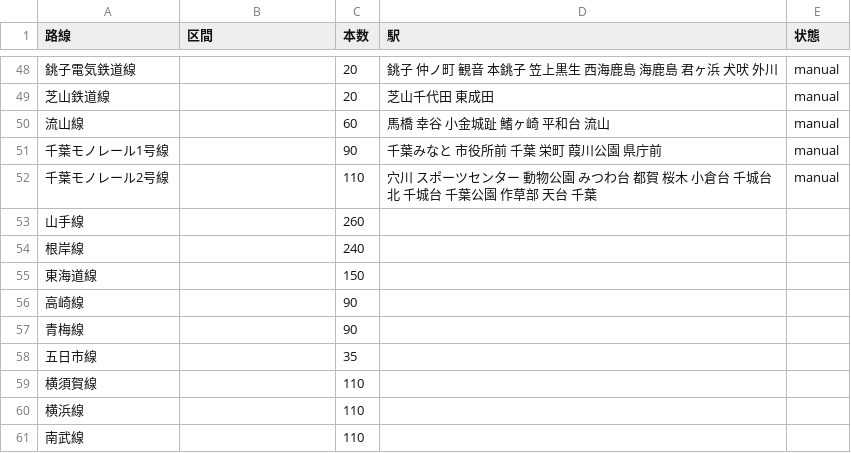
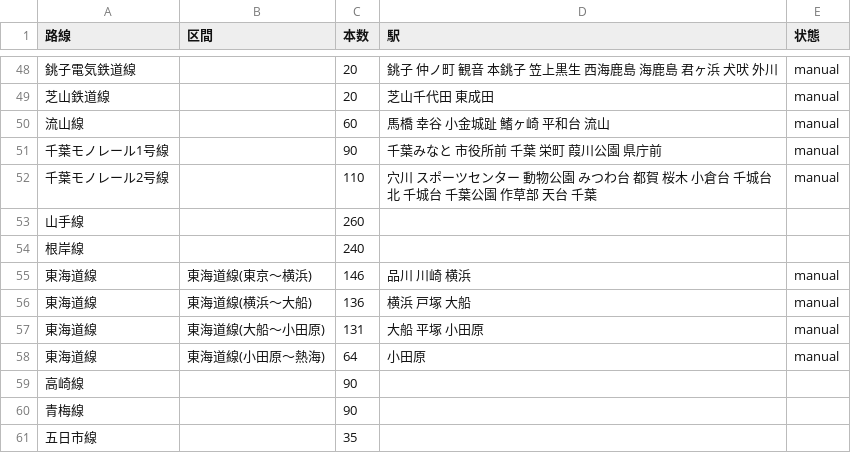
Before and after one commit to YutaEzawa/railway-map, a CSV file: data/lines.csv, drawn as a sheet; only a part is shown, gaps mark what is left out; the shorter side is filled out with more unchanged rows.

```diff
--- a/data/lines.csv
+++ b/data/lines.csv
@@ -54,3 +54,6 @@
 根岸線,,240,,
-東海道線,,150,,
+東海道線,東海道線(東京〜横浜),146,品川 川崎 横浜,manual
+東海道線,東海道線(横浜〜大船),136,横浜 戸塚 大船,manual
+東海道線,東海道線(大船〜小田原),131,大船 平塚 小田原,manual
+東海道線,東海道線(小田原〜熱海),64,小田原,manual
 高崎線,,90,,
```
Also changed, not shown: 4 other files.
